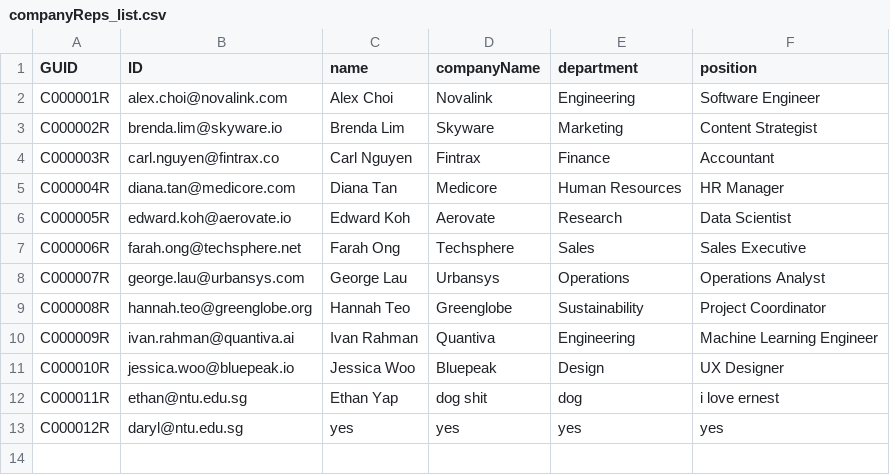
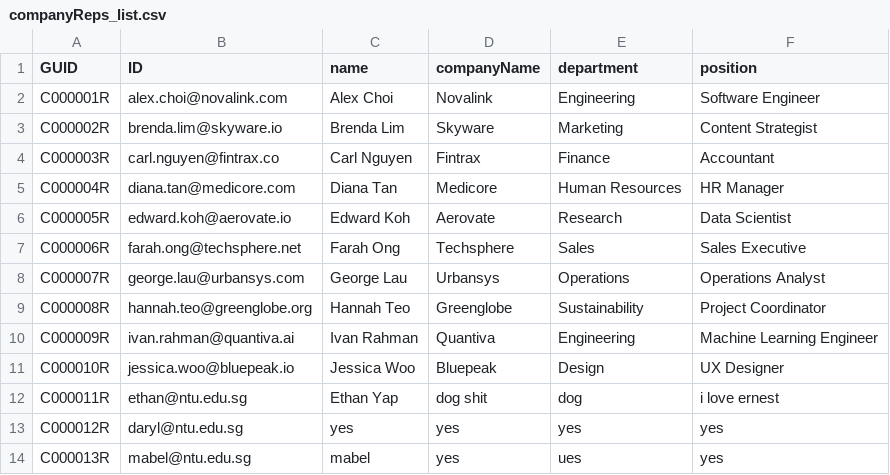
Before and after one commit to Ernest-Low/CT2003_GroupAssignment, a CSV file: data/companyReps_list.csv, drawn as a sheet.

```diff
--- a/data/companyReps_list.csv
+++ b/data/companyReps_list.csv
@@ -13 +13,2 @@ C000011R,ethan@ntu.edu.sg,Ethan Yap,dog shit,dog,i love ernest
 C000012R,daryl@ntu.edu.sg,yes,yes,yes,yes
+C000013R,mabel@ntu.edu.sg,mabel,yes,ues,yes
```
Also changed, not shown: data/autoNumbers.csv, data/credentials_list.csv, 1 other file.
